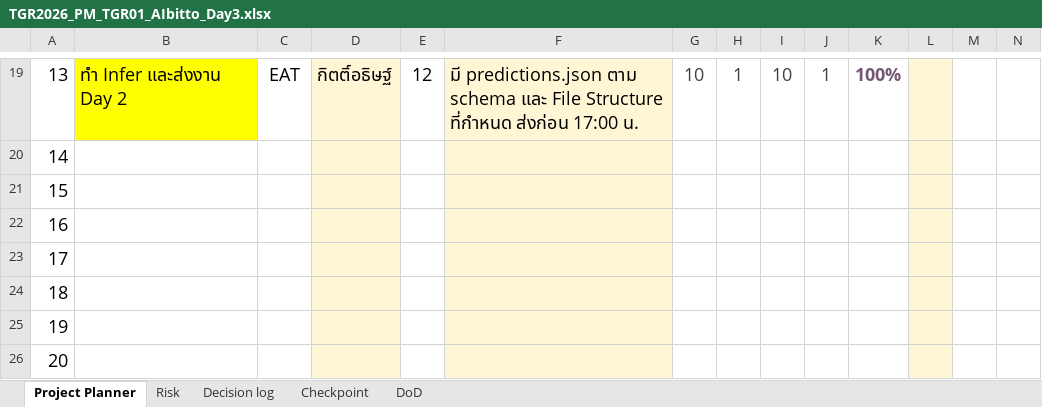
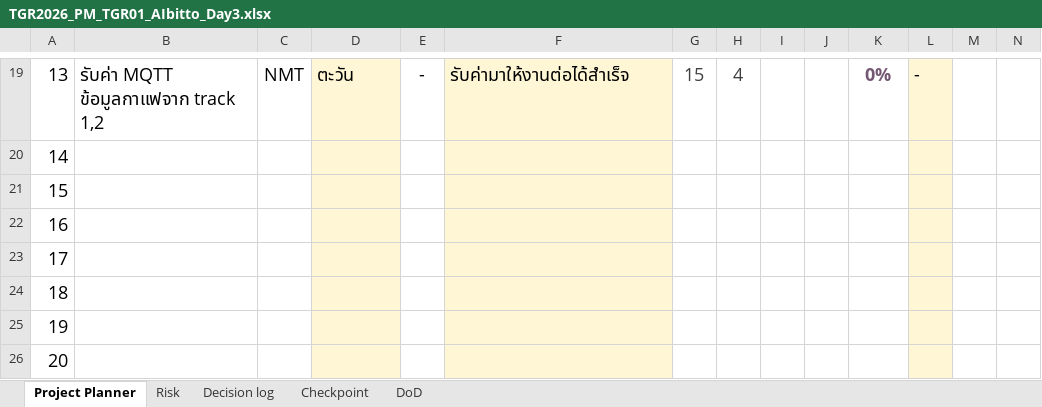
Before and after one commit to Alongtis/Tesa-Top-Gun-Relly-2026-AIbitto, an Excel workbook: 19-11/TGR2026_PM_TGR01_AIbitto_Day3.xlsx, sheet Project Planner, drawn as a sheet; only a part is shown, gaps mark what is left out; values as stored, in another font and other column widths than the file's, no borders; conditional formats not drawn; the diff covers the shown part only; the diff names each change by its address in the sheet, - before the commit and + after, or states it on an @@ line.

```diff
--- a/19-11/TGR2026_PM_TGR01_AIbitto_Day3.xlsx (sheet Project Planner)
+++ b/19-11/TGR2026_PM_TGR01_AIbitto_Day3.xlsx (sheet Project Planner)
-B19 fill: #FFFF00
+B19 fill: none
-B19: ทำ Infer และส่งงาน Day 2
+B19: รับค่า MQTT ข้อมูลกาแฟจาก track 1,2
-C19: EAT
+C19: NMT
-D19: กิตติ์อธิษฐ์
+D19: ตะวัน
-E19: 12
+E19: -
-F19: มี predictions.json ตาม schema และ File Structure ที่กำหนด ส่งก่อน 17:00 น.
+F19: รับค่ามาให้งานต่อได้สำเร็จ
-G19: 10
+G19: 15
-H19: 1
+H19: 4
-I19: 10
+I19: (empty)
-J19: 1
+J19: (empty)
-K19: 100%
+K19: 0%
-L19: (empty)
+L19: -
```
Also changed, not shown: 110 edited cells and cell formats elsewhere in this sheet, sheet Checkpoint, sheet Risk, sheet Decision log, sheet DoD.
